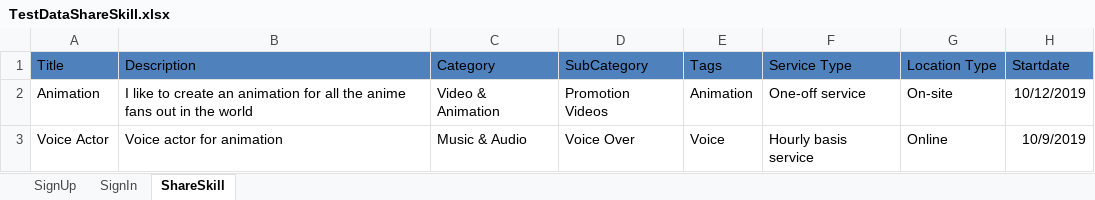
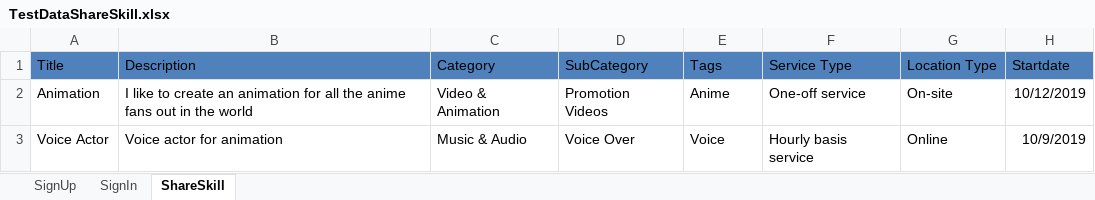
Before and after one commit to RameezIsmail/MarsFramework, an Excel workbook: MarsFramework/ExcelData/TestDataShareSkill.xlsx, sheet ShareSkill, drawn as a sheet; only a part is shown; values as stored, in another font and other column widths than the file's, no borders; the diff names each change by its address in the sheet, - before the commit and + after, or states it on an @@ line.

```diff
--- a/MarsFramework/ExcelData/TestDataShareSkill.xlsx (sheet ShareSkill)
+++ b/MarsFramework/ExcelData/TestDataShareSkill.xlsx (sheet ShareSkill)
-E2 (Tags): Animation
+E2 (Tags): Anime
```
Also changed, not shown: 34 other files.
